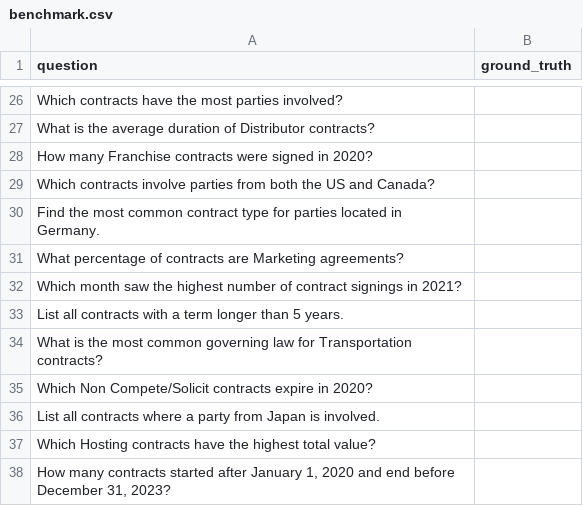
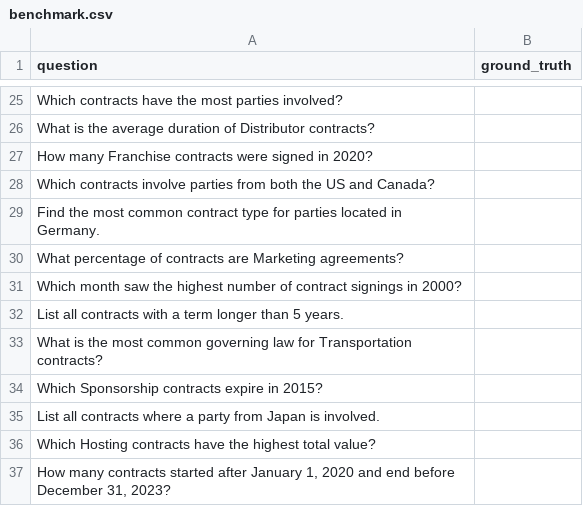
Before and after one commit to dave1362/legal-tech-chat, a CSV file: benchmark/benchmark.csv, drawn as a sheet; only a part is shown, gaps mark what is left out; the diff covers the shown part only.

```diff
--- a/benchmark/benchmark.csv
+++ b/benchmark/benchmark.csv
@@ -32,6 +30,6 @@ Find the most common contract type for parties located in Germany.;
 What percentage of contracts are Marketing agreements?;
-Which month saw the highest number of contract signings in 2021?;
+Which month saw the highest number of contract signings in 2000?;
 List all contracts with a term longer than 5 years.;
 What is the most common governing law for Transportation contracts?;
-Which Non Compete/Solicit contracts expire in 2020?;
+Which Sponsorship contracts expire in 2015?;
 List all contracts where a party from Japan is involved.;
```
Also changed, not shown: 1 removed row and 7 edited cells elsewhere in this file.
